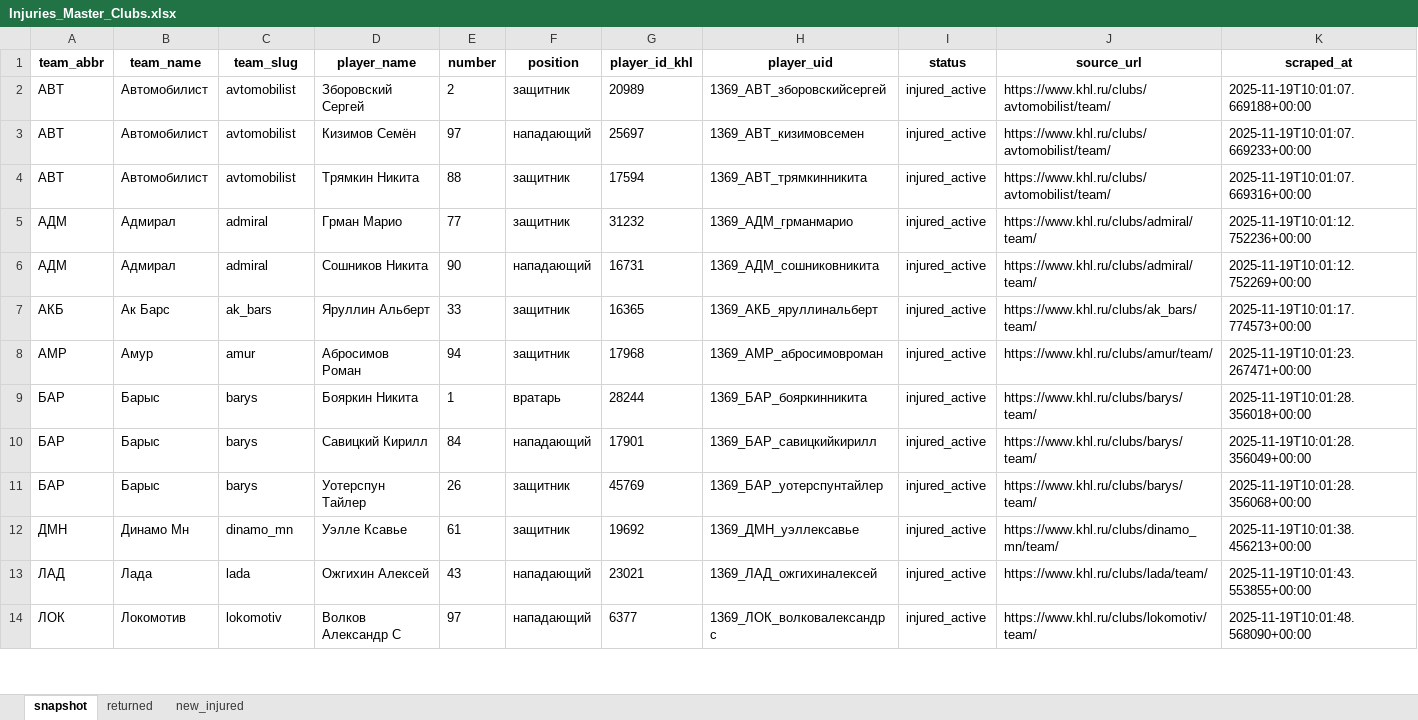
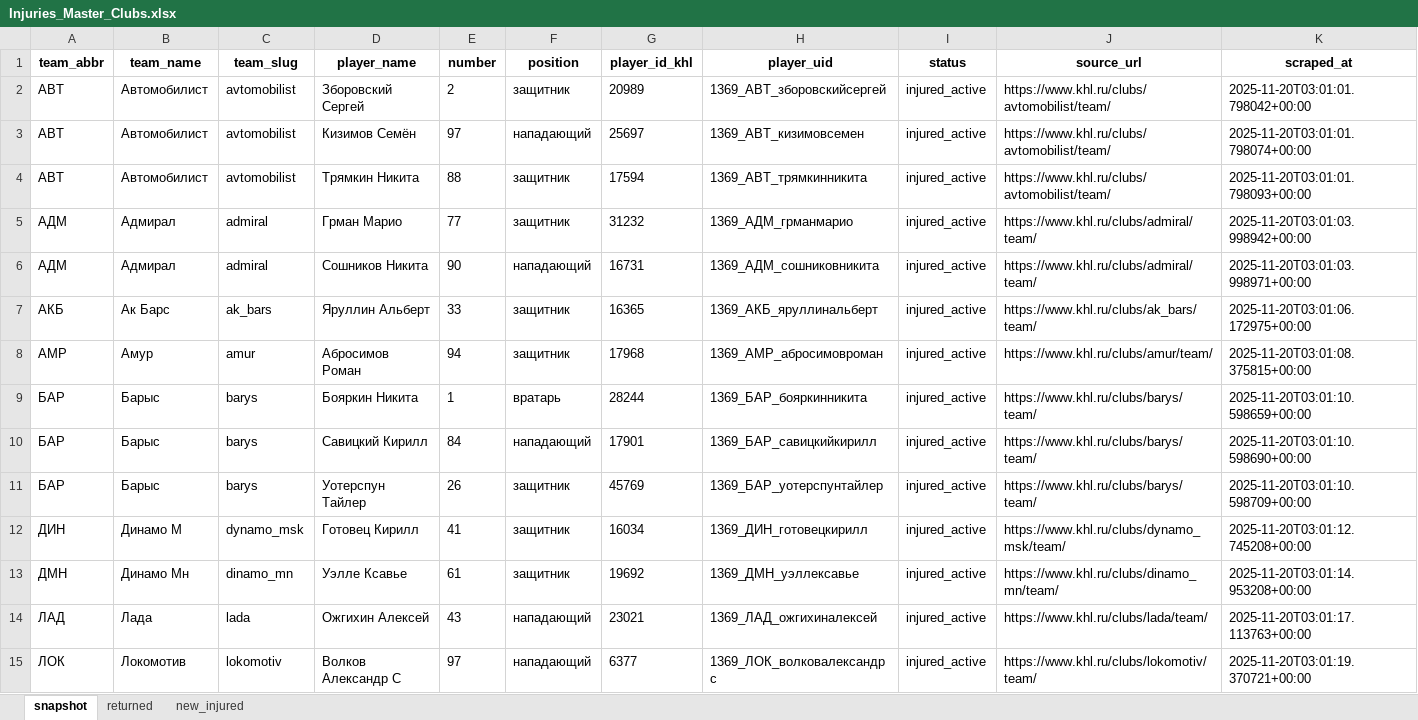
Before and after one commit to GG-Andrew/khl-cloud-results, an Excel workbook: khl/Injuries_Master_Clubs.xlsx, sheet snapshot, drawn as a sheet; only a part is shown; values as stored, in another font and other column widths than the file's, no borders; addresses are those after the commit; the diff covers the shown part only; the diff names each change by its address in the sheet, - before the commit and + after, or states it on an @@ line.

```diff
--- a/khl/Injuries_Master_Clubs.xlsx (sheet snapshot)
+++ b/khl/Injuries_Master_Clubs.xlsx (sheet snapshot)
-K2 (scraped_at): 2025-11-19T10:01:07.669188+00:00
+K2 (scraped_at): 2025-11-20T03:01:01.798042+00:00
-K3 (scraped_at): 2025-11-19T10:01:07.669233+00:00
+K3 (scraped_at): 2025-11-20T03:01:01.798074+00:00
-K4 (scraped_at): 2025-11-19T10:01:07.669316+00:00
+K4 (scraped_at): 2025-11-20T03:01:01.798093+00:00
-K5 (scraped_at): 2025-11-19T10:01:12.752236+00:00
+K5 (scraped_at): 2025-11-20T03:01:03.998942+00:00
-K6 (scraped_at): 2025-11-19T10:01:12.752269+00:00
+K6 (scraped_at): 2025-11-20T03:01:03.998971+00:00
-K7 (scraped_at): 2025-11-19T10:01:17.774573+00:00
+K7 (scraped_at): 2025-11-20T03:01:06.172975+00:00
-K8 (scraped_at): 2025-11-19T10:01:23.267471+00:00
+K8 (scraped_at): 2025-11-20T03:01:08.375815+00:00
-K9 (scraped_at): 2025-11-19T10:01:28.356018+00:00
+K9 (scraped_at): 2025-11-20T03:01:10.598659+00:00
-K10 (scraped_at): 2025-11-19T10:01:28.356049+00:00
+K10 (scraped_at): 2025-11-20T03:01:10.598690+00:00
-K11 (scraped_at): 2025-11-19T10:01:28.356068+00:00
+K11 (scraped_at): 2025-11-20T03:01:10.598709+00:00
+row 12: ДИН | Динамо М | dynamo_msk | Готовец Кирилл | 41 | защитник | 16034 | 1369_ДИН_готовецкирилл | injured_active | https://www.khl.ru/clubs/dynamo_msk/team/ | 2025-11-20T03:01:12.745208+00:00
-K13 (scraped_at): 2025-11-19T10:01:38.456213+00:00
+K13 (scraped_at): 2025-11-20T03:01:14.953208+00:00
-K14 (scraped_at): 2025-11-19T10:01:43.553855+00:00
+K14 (scraped_at): 2025-11-20T03:01:17.113763+00:00
-K15 (scraped_at): 2025-11-19T10:01:48.568090+00:00
+K15 (scraped_at): 2025-11-20T03:01:19.370721+00:00
```
Also changed, not shown: 1 added row and 26 edited cells elsewhere in this sheet, sheet new_injured, sheet returned, khl/Form-5_Games_actaul.xlsx, khl/Form-5_Games_home_away.xlsx, 8 other files.
